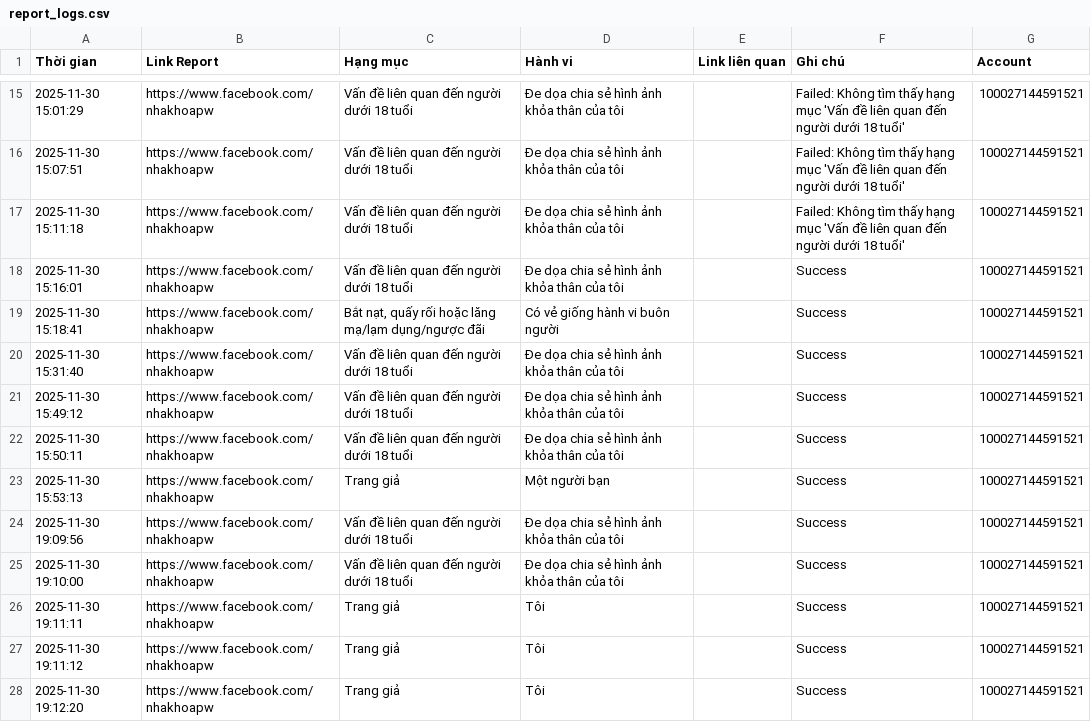
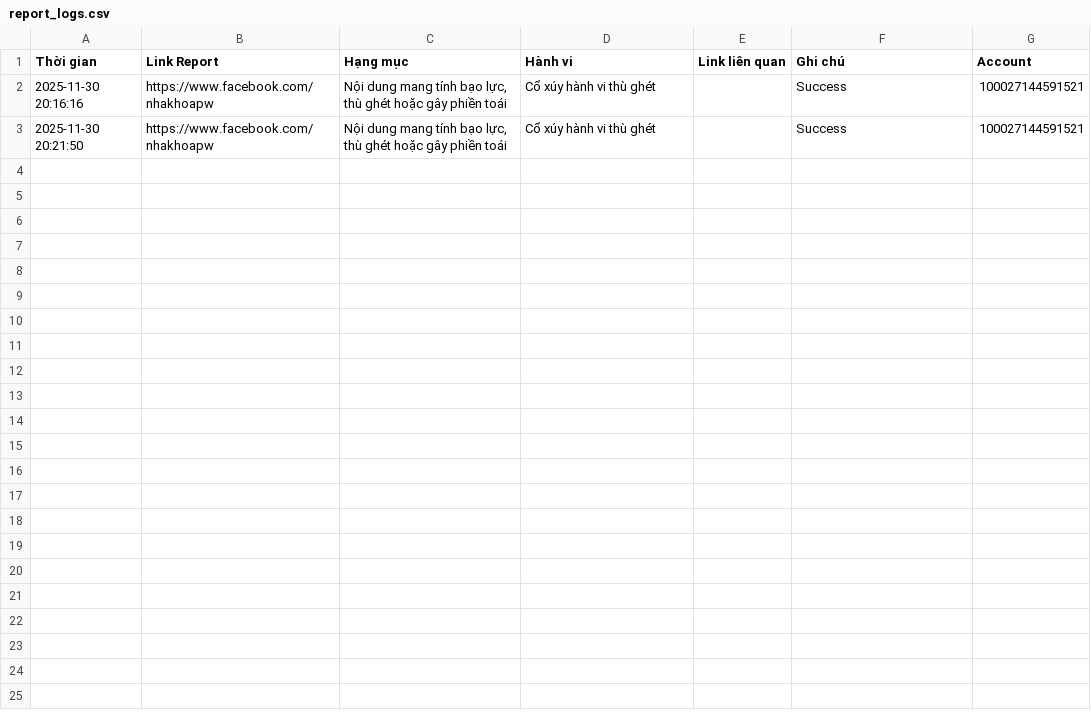
Before and after one commit to kinnhun/tool_FB_Report, a CSV file: FBReportHelper/report_logs.csv, drawn as a sheet; only a part is shown, gaps mark what is left out; the diff covers the shown part only.

```diff
--- a/FBReportHelper/report_logs.csv
+++ b/FBReportHelper/report_logs.csv
@@ -15,14 +2,2 @@
-2025-11-30 15:01:29,https://www.facebook.com/nhakhoapw,Vấn đề liên quan đến người dưới 18 tuổi,Đe dọa chia sẻ hình ảnh khỏa thân của tôi,,Failed: Không tìm thấy hạng mục 'Vấn đề liên quan đến người dưới 18 tuổi',100027144591521
-2025-11-30 15:07:51,https://www.facebook.com/nhakhoapw,Vấn đề liên quan đến người dưới 18 tuổi,Đe dọa chia sẻ hình ảnh khỏa thân của tôi,,Failed: Không tìm thấy hạng mục 'Vấn đề liên quan đến người dưới 18 tuổi',100027144591521
-2025-11-30 15:11:18,https://www.facebook.com/nhakhoapw,Vấn đề liên quan đến người dưới 18 tuổi,Đe dọa chia sẻ hình ảnh khỏa thân của tôi,,Failed: Không tìm thấy hạng mục 'Vấn đề liên quan đến người dưới 18 tuổi',100027144591521
-2025-11-30 15:16:01,https://www.facebook.com/nhakhoapw,Vấn đề liên quan đến người dưới 18 tuổi,Đe dọa chia sẻ hình ảnh khỏa thân của tôi,,Success,100027144591521
-2025-11-30 15:18:41,https://www.facebook.com/nhakhoapw,"Bắt nạt, quấy rối hoặc lăng mạ/lạm dụng/ngược đãi",Có vẻ giống hành vi buôn người,,Success,100027144591521
-2025-11-30 15:31:40,https://www.facebook.com/nhakhoapw,Vấn đề liên quan đến người dưới 18 tuổi,Đe dọa chia sẻ hình ảnh khỏa thân của tôi,,Success,100027144591521
-2025-11-30 15:49:12,https://www.facebook.com/nhakhoapw,Vấn đề liên quan đến người dưới 18 tuổi,Đe dọa chia sẻ hình ảnh khỏa thân của tôi,,Success,100027144591521
-2025-11-30 15:50:11,https://www.facebook.com/nhakhoapw,Vấn đề liên quan đến người dưới 18 tuổi,Đe dọa chia sẻ hình ảnh khỏa thân của tôi,,Success,100027144591521
-2025-11-30 15:53:13,https://www.facebook.com/nhakhoapw,Trang giả,Một người bạn,,Success,100027144591521
-2025-11-30 19:09:56,https://www.facebook.com/nhakhoapw,Vấn đề liên quan đến người dưới 18 tuổi,Đe dọa chia sẻ hình ảnh khỏa thân của tôi,,Success,100027144591521
-2025-11-30 19:10:00,https://www.facebook.com/nhakhoapw,Vấn đề liên quan đến người dưới 18 tuổi,Đe dọa chia sẻ hình ảnh khỏa thân của tôi,,Success,100027144591521
-2025-11-30 19:11:11,https://www.facebook.com/nhakhoapw,Trang giả,Tôi,,Success,100027144591521
-2025-11-30 19:11:12,https://www.facebook.com/nhakhoapw,Trang giả,Tôi,,Success,100027144591521
-2025-11-30 19:12:20,https://www.facebook.com/nhakhoapw,Trang giả,Tôi,,Success,100027144591521
+2025-11-30 20:16:16,https://www.facebook.com/nhakhoapw,"Nội dung mang tính bạo lực, thù ghét hoặc gây phiền toái",Cổ xúy hành vi thù ghét,,Success,100027144591521
+2025-11-30 20:21:50,https://www.facebook.com/nhakhoapw,"Nội dung mang tính bạo lực, thù ghét hoặc gây phiền toái",Cổ xúy hành vi thù ghét,,Success,100027144591521
```
Also changed, not shown: 13 removed rows elsewhere in this file, 8 other files.
